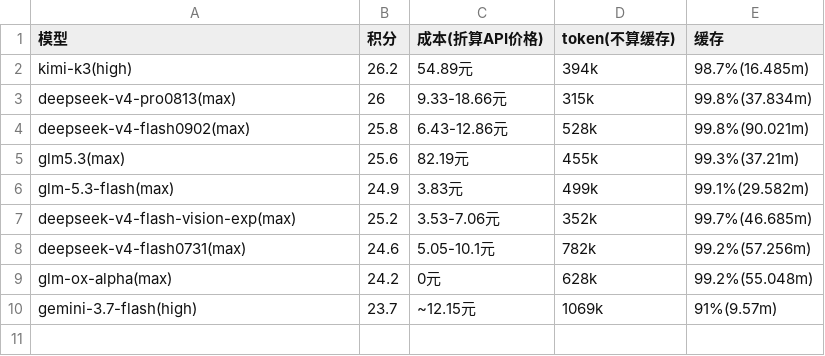
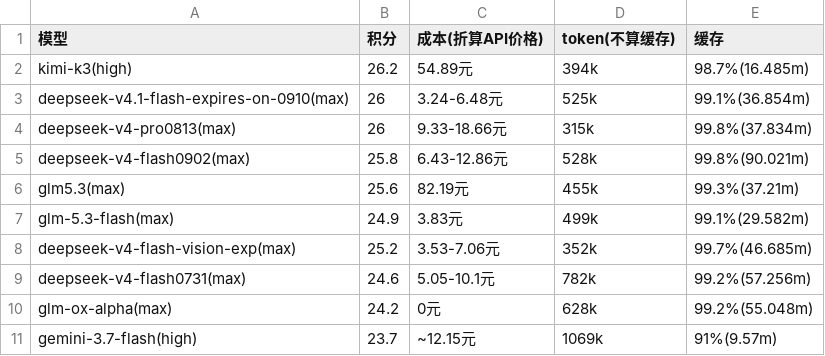
Before and after one commit to snnh/code_bench, a CSV file: docs/data/code_bench/v1.3-core.csv, drawn as a sheet.

```diff
--- a/docs/data/code_bench/v1.3-core.csv
+++ b/docs/data/code_bench/v1.3-core.csv
@@ -2,2 +2,3 @@
 "kimi-k3(high)","26.2","54.89元","394k","98.7%(16.485m)"
+"deepseek-v4.1-flash-expires-on-0910(max)","26","3.24-6.48元","525k","99.1%(36.854m)"
 "deepseek-v4-pro0813(max)","26","9.33-18.66元","315k","99.8%(37.834m)"
```
Also changed, not shown: docs/data/code_bench/v1.3-rust.csv, docs/data/code_bench/v1.3-server.csv, 2 other files.
